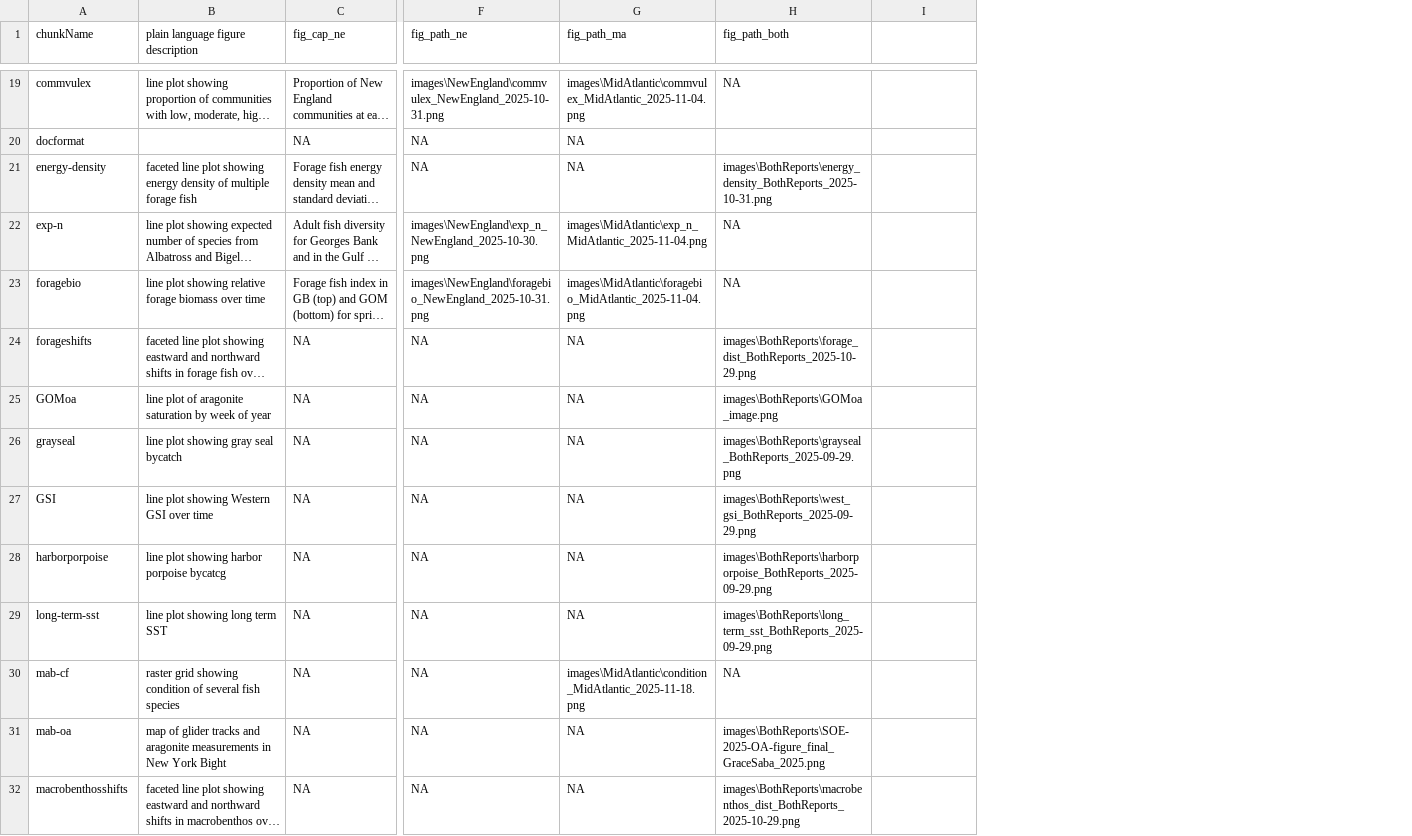
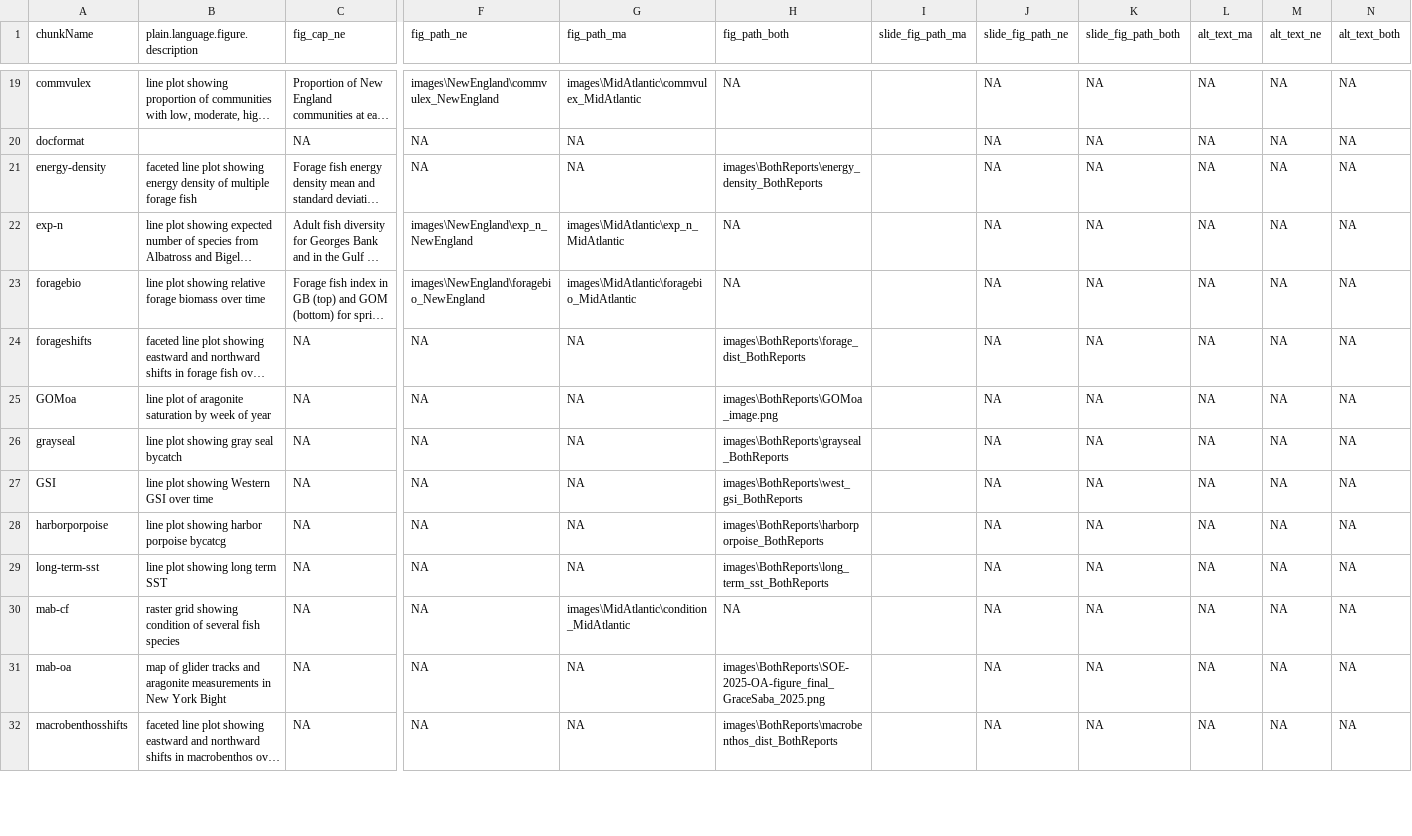
Before and after one commit to NEFSC/READ-EDAB-SOE_reports, a CSV file: utils/figure_captions_summary.csv, drawn as a sheet; only a part is shown, gaps mark what is left out; long unchanged cells end in …; the diff covers the shown part only; the diff names each change by its address in the sheet, - before the commit and + after, or states it on an @@ line.

Commit message:
finish transcribing mid slides, reformat file key to remove dates

```diff
--- a/utils/figure_captions_summary.csv
+++ b/utils/figure_captions_summary.csv
+column J (slide_fig_path_ne), rows 19-32: all NA
+column K (slide_fig_path_both), rows 19-32: all NA
+column L (alt_text_ma), rows 19-32: all NA
+column M (alt_text_ne), rows 19-32: all NA
+column N (alt_text_both), rows 19-32: all NA
-B1: plain language figure description
+B1: plain.language.figure.description
-I1: (empty)
+I1: slide_fig_path_ma
-F19 (fig_path_ne): images\NewEngland\commvulex_NewEngland_2025-10-31.png
+F19 (fig_path_ne): images\NewEngland\commvulex_NewEngland
-G19 (fig_path_ma): images\MidAtlantic\commvulex_MidAtlantic_2025-11-04.png
+G19 (fig_path_ma): images\MidAtlantic\commvulex_MidAtlantic
-H21 (fig_path_both): images\BothReports\energy_density_BothReports_2025-10-31.png
+H21 (fig_path_both): images\BothReports\energy_density_BothReports
-F22 (fig_path_ne): images\NewEngland\exp_n_NewEngland_2025-10-30.png
+F22 (fig_path_ne): images\NewEngland\exp_n_NewEngland
-G22 (fig_path_ma): images\MidAtlantic\exp_n_MidAtlantic_2025-11-04.png
+G22 (fig_path_ma): images\MidAtlantic\exp_n_MidAtlantic
-F23 (fig_path_ne): images\NewEngland\foragebio_NewEngland_2025-10-31.png
+F23 (fig_path_ne): images\NewEngland\foragebio_NewEngland
-G23 (fig_path_ma): images\MidAtlantic\foragebio_MidAtlantic_2025-11-04.png
+G23 (fig_path_ma): images\MidAtlantic\foragebio_MidAtlantic
-H24 (fig_path_both): images\BothReports\forage_dist_BothReports_2025-10-29.png
+H24 (fig_path_both): images\BothReports\forage_dist_BothReports
-H26 (fig_path_both): images\BothReports\grayseal_BothReports_2025-09-29.png
+H26 (fig_path_both): images\BothReports\grayseal_BothReports
-H27 (fig_path_both): images\BothReports\west_gsi_BothReports_2025-09-29.png
+H27 (fig_path_both): images\BothReports\west_gsi_BothReports
-H28 (fig_path_both): images\BothReports\harborporpoise_BothReports_2025-09-29.png
+H28 (fig_path_both): images\BothReports\harborporpoise_BothReports
-H29 (fig_path_both): images\BothReports\long_term_sst_BothReports_2025-09-29.png
+H29 (fig_path_both): images\BothReports\long_term_sst_BothReports
-G30 (fig_path_ma): images\MidAtlantic\condition_MidAtlantic_2025-11-18.png
+G30 (fig_path_ma): images\MidAtlantic\condition_MidAtlantic
-H32 (fig_path_both): images\BothReports\macrobenthos_dist_BothReports_2025-10-29.png
+H32 (fig_path_both): images\BothReports\macrobenthos_dist_BothReports
```
Also changed, not shown: 76 edited cells elsewhere in this file, 9 other files.
